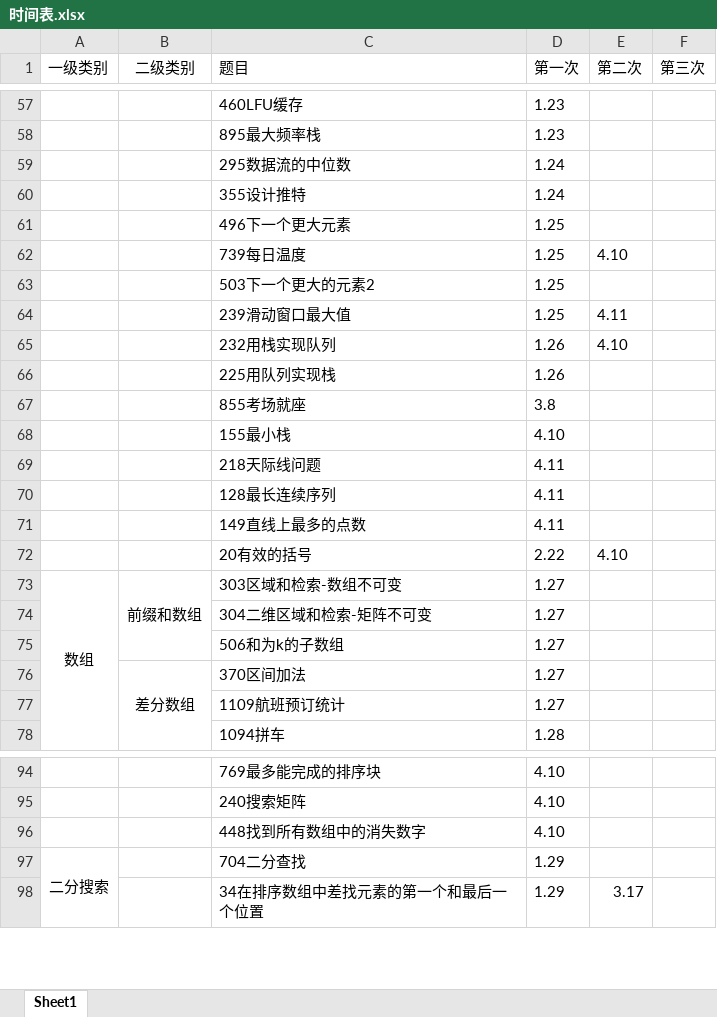
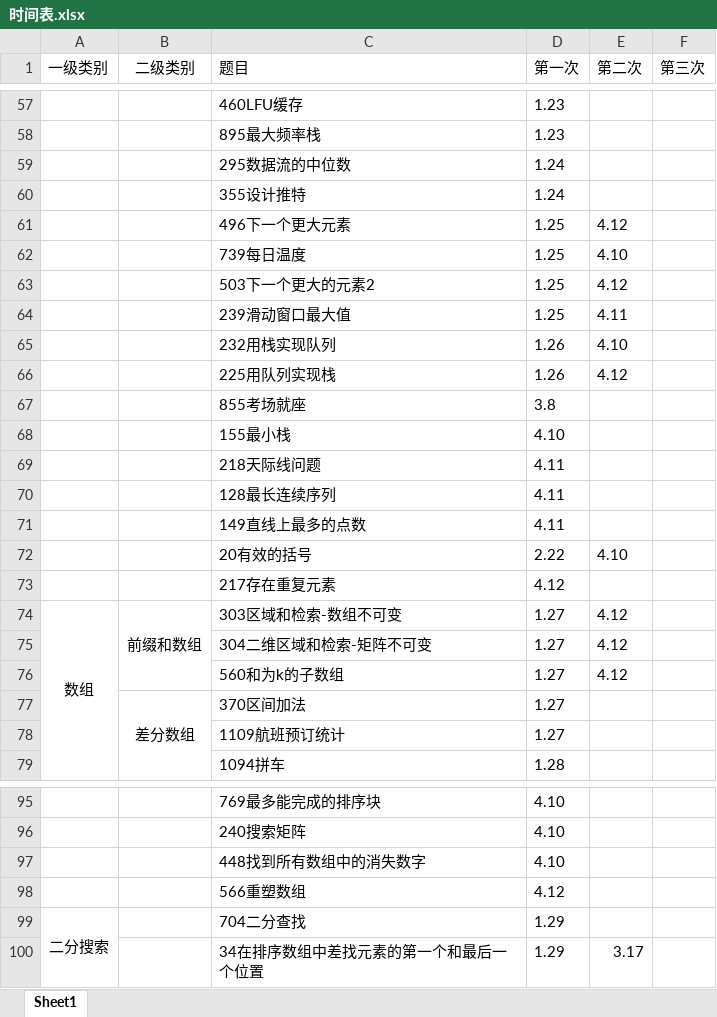
Before and after one commit to lisan97/leetcode, an Excel workbook: 时间表.xlsx, sheet Sheet1, drawn as a sheet; only a part is shown, gaps mark what is left out; values as stored, in another font and other column widths than the file's, no borders; addresses are those after the commit; the diff names each change by its address in the sheet, - before the commit and + after, or states it on an @@ line.

```diff
--- a/时间表.xlsx (sheet Sheet1)
+++ b/时间表.xlsx (sheet Sheet1)
-E61 (第二次): (empty)
+E61 (第二次): 4.12
-E63 (第二次): (empty)
+E63 (第二次): 4.12
-E66 (第二次): (empty)
+E66 (第二次): 4.12
+row 73:  |  | 217存在重复元素 | 4.12
-E74:E76 (第二次): (empty)
+E74:E76 (第二次): 4.12
-C76 (题目): 506和为k的子数组
+C76 (题目): 560和为k的子数组
+row 98:  |  | 566重塑数组 | 4.12
```
Also changed, not shown: 6 other files.
